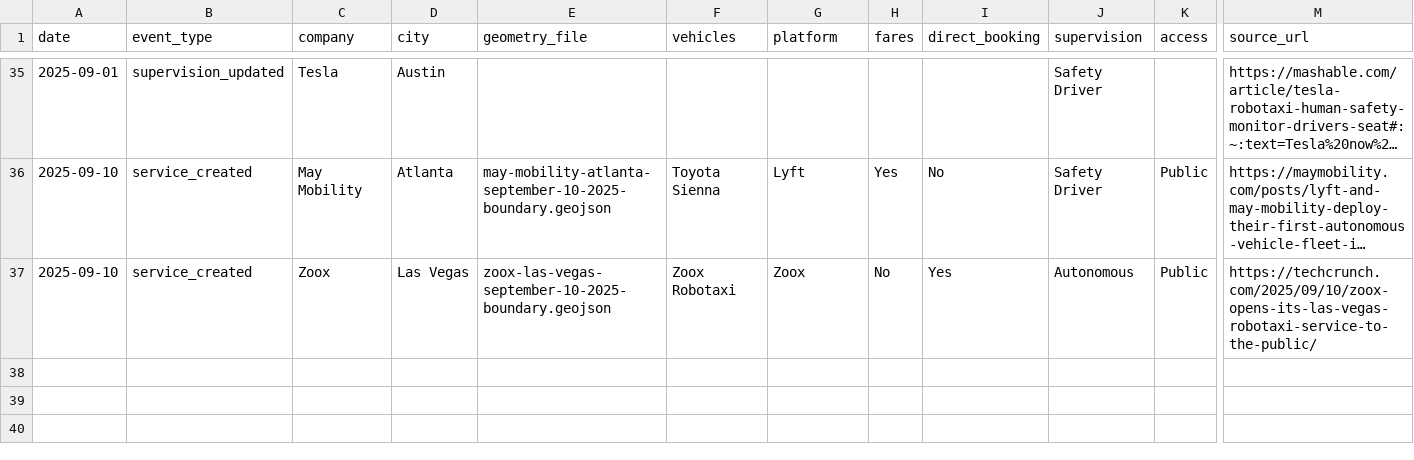
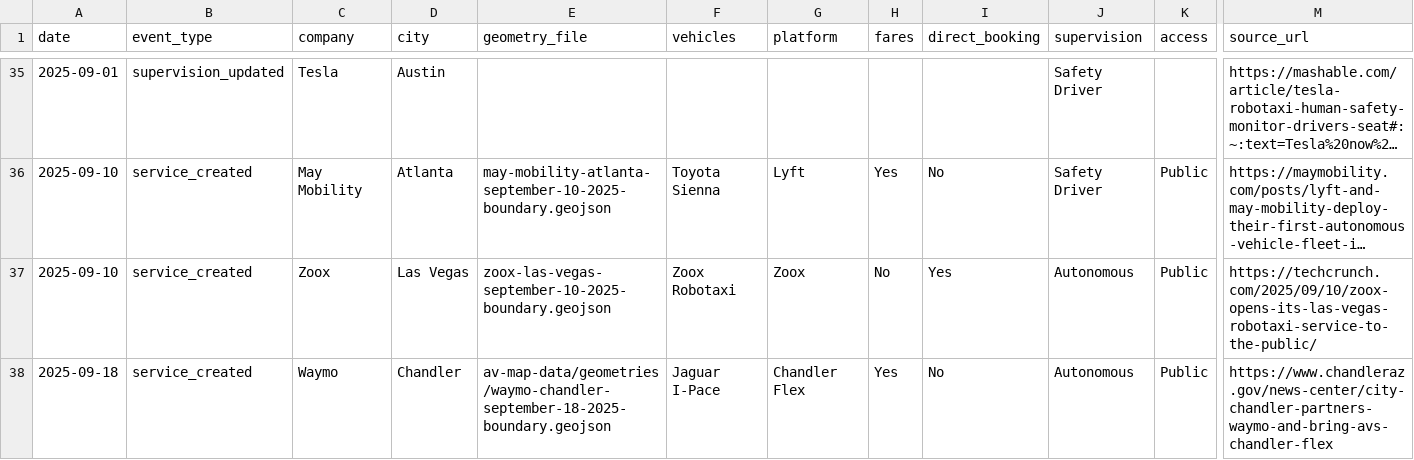
Before and after one commit to jacksonlester/av-map-data, a CSV file: events.csv, drawn as a sheet; only a part is shown, gaps mark what is left out; long unchanged cells end in …; rows hold the shown columns only; the diff names each change by its address in the sheet, - before the commit and + after, or states it on an @@ line.

Commit message:
adding Chandler Flex service to the map

```diff
--- a/events.csv
+++ b/events.csv
+row 38: 2025-09-18 | service_created | Waymo | Chandler | av-map-data/geometries/waymo-chandler-september-18-2025-boundary.geojson | Jaguar I-Pace | Chandler Flex | Yes | No | Autonomous | Public | https://www.chandleraz.gov/news-center/city-chandler-partners-waymo-and-bring-avs-chandler-flex
```
Also changed, not shown: 1 other file.
